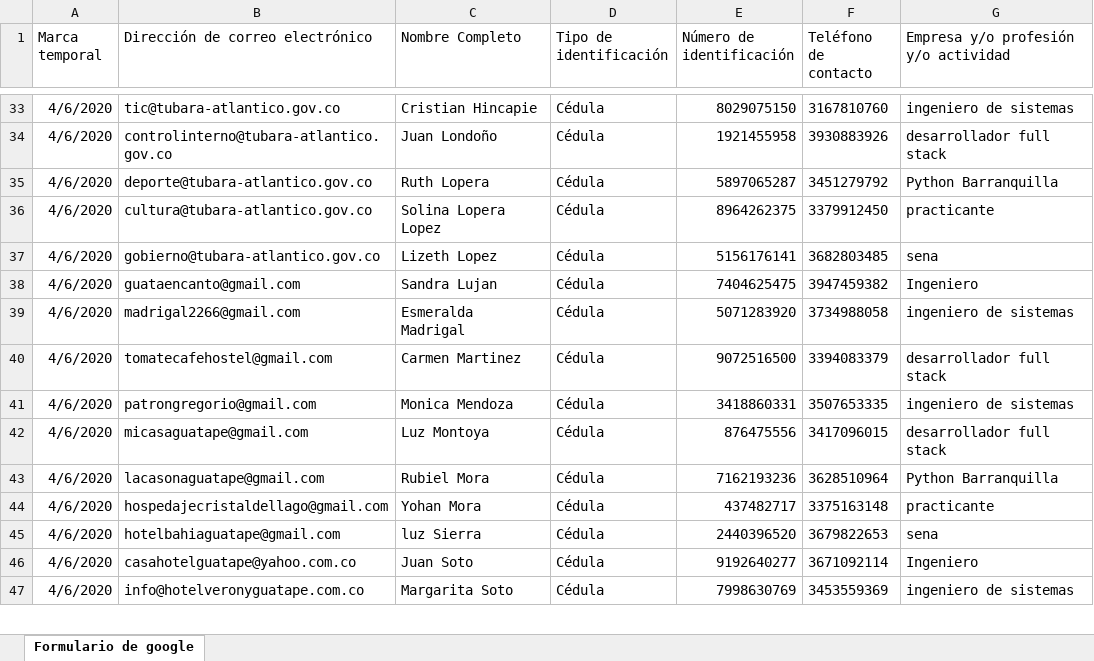
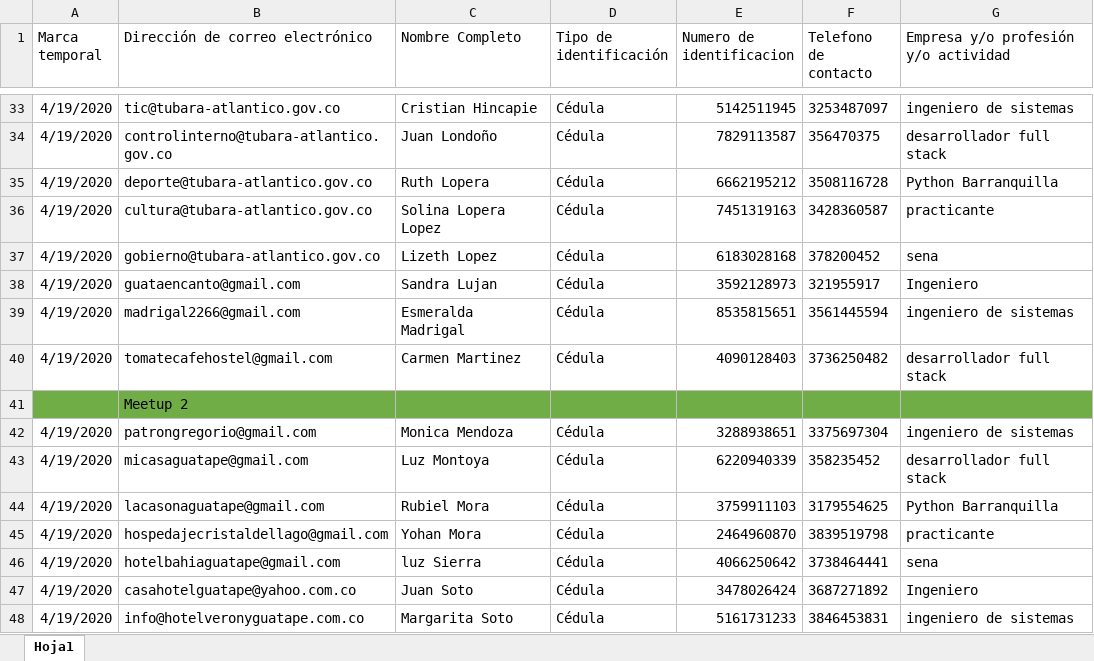
Before and after one commit to PyBAQ/sar, an Excel workbook: Archivo de prueba Google forms.xlsx, sheet Hoja1, drawn as a sheet; only a part is shown, gaps mark what is left out; values as stored, in another font and other column widths than the file's, no borders; addresses are those after the commit; the diff covers the shown part only; the diff names each change by its address in the sheet, - before the commit and + after, or states it on an @@ line.

```diff
--- a/Archivo de prueba Google forms.xlsx (sheet Hoja1)
+++ b/Archivo de prueba Google forms.xlsx (sheet Hoja1)
-sheet tab: Formulario de google
+sheet tab: Hoja1
-E1: Número de identificación
+E1: Numero de identificacion
-F1: Teléfono de contacto
+F1: Telefono de contacto
-A33:A40 (Marca temporal): 4/6/2020
+A33:A40 (Marca temporal): 4/19/2020
-E33 (Numero de identificacion): 8029075150
+E33 (Numero de identificacion): 5142511945
-F33 (Telefono de contacto): 3167810760
+F33 (Telefono de contacto): 3253487097
-E34 (Numero de identificacion): 1921455958
+E34 (Numero de identificacion): 7829113587
-F34 (Telefono de contacto): 3930883926
+F34 (Telefono de contacto): 356470375
-E35 (Numero de identificacion): 5897065287
+E35 (Numero de identificacion): 6662195212
-F35 (Telefono de contacto): 3451279792
+F35 (Telefono de contacto): 3508116728
-E36 (Numero de identificacion): 8964262375
+E36 (Numero de identificacion): 7451319163
-F36 (Telefono de contacto): 3379912450
+F36 (Telefono de contacto): 3428360587
-E37 (Numero de identificacion): 5156176141
+E37 (Numero de identificacion): 6183028168
-F37 (Telefono de contacto): 3682803485
+F37 (Telefono de contacto): 378200452
-E38 (Numero de identificacion): 7404625475
+E38 (Numero de identificacion): 3592128973
-F38 (Telefono de contacto): 3947459382
+F38 (Telefono de contacto): 321955917
-E39 (Numero de identificacion): 5071283920
+E39 (Numero de identificacion): 8535815651
-F39 (Telefono de contacto): 3734988058
+F39 (Telefono de contacto): 3561445594
-E40 (Numero de identificacion): 9072516500
+E40 (Numero de identificacion): 4090128403
-F40 (Telefono de contacto): 3394083379
+F40 (Telefono de contacto): 3736250482
+row 41:  | Meetup 2
-A42:A48 (Marca temporal): 4/6/2020
+A42:A48 (Marca temporal): 4/19/2020
-E42 (Numero de identificacion): 3418860331
+E42 (Numero de identificacion): 3288938651
-F42 (Telefono de contacto): 3507653335
+F42 (Telefono de contacto): 3375697304
-E43 (Numero de identificacion): 876475556
+E43 (Numero de identificacion): 6220940339
-F43 (Telefono de contacto): 3417096015
+F43 (Telefono de contacto): 358235452
-E44 (Numero de identificacion): 7162193236
+E44 (Numero de identificacion): 3759911103
-F44 (Telefono de contacto): 3628510964
+F44 (Telefono de contacto): 3179554625
-E45 (Numero de identificacion): 437482717
+E45 (Numero de identificacion): 2464960870
-F45 (Telefono de contacto): 3375163148
+F45 (Telefono de contacto): 3839519798
-E46 (Numero de identificacion): 2440396520
+E46 (Numero de identificacion): 4066250642
-F46 (Telefono de contacto): 3679822653
+F46 (Telefono de contacto): 3738464441
-E47 (Numero de identificacion): 9192640277
+E47 (Numero de identificacion): 3478026424
-F47 (Telefono de contacto): 3671092114
+F47 (Telefono de contacto): 3687271892
-E48 (Numero de identificacion): 7998630769
+E48 (Numero de identificacion): 5161731233
-F48 (Telefono de contacto): 3453559369
+F48 (Telefono de contacto): 3846453831
```
Also changed, not shown: 129 edited cells elsewhere in this sheet, 1 other file.
